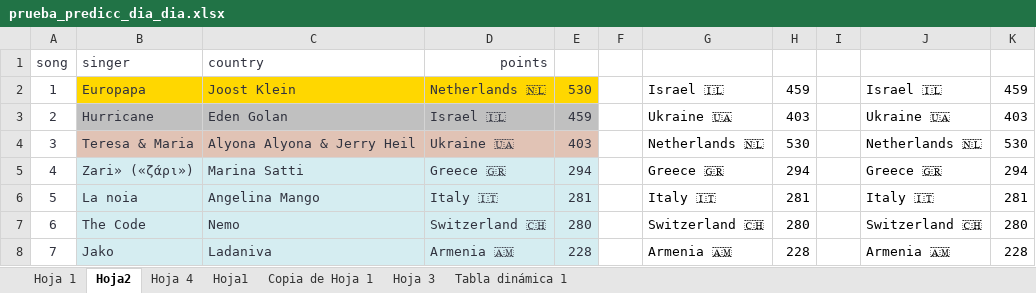
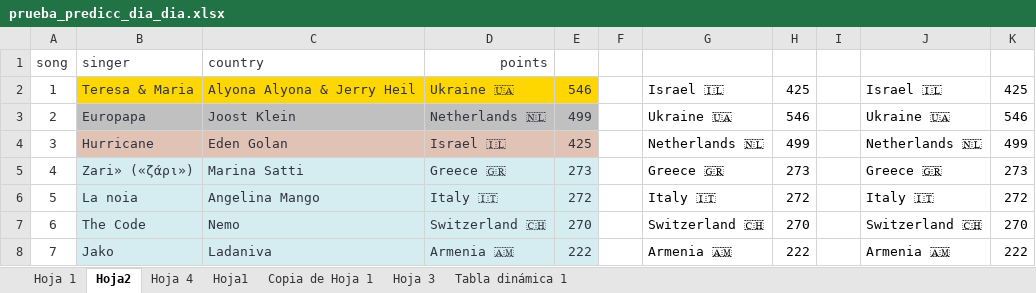
Before and after one commit to AdrianCiges/Eurovision_Game_Streamlit, an Excel workbook: data/prueba_predicc_dia_dia.xlsx, sheet Hoja2, drawn as a sheet; only a part is shown; values as stored, in another font and other column widths than the file's, no borders; the diff covers the shown part only; the diff names each change by its address in the sheet, - before the commit and + after, or states it on an @@ line.

Commit message:
Add files via upload

```diff
--- a/data/prueba_predicc_dia_dia.xlsx (sheet Hoja2)
+++ b/data/prueba_predicc_dia_dia.xlsx (sheet Hoja2)
-B2: Europapa
+B2: Teresa & Maria
-C2: Joost Klein
+C2: Alyona Alyona & Jerry Heil
-D2: Netherlands 🇳🇱
+D2: Ukraine 🇺🇦
-E2: 530
+E2: 546
-H2: 459
+H2: 425
-K2: 459
+K2: 425
-B3: Hurricane
+B3: Europapa
-C3: Eden Golan
+C3: Joost Klein
-D3: Israel 🇮🇱
+D3: Netherlands 🇳🇱
-E3: 459
+E3: 499
-H3: 403
+H3: 546
-K3: 403
+K3: 546
-B4: Teresa & Maria
+B4: Hurricane
-C4: Alyona Alyona & Jerry Heil
+C4: Eden Golan
-D4: Ukraine 🇺🇦
+D4: Israel 🇮🇱
-E4: 403
+E4: 425
-H4: 530
+H4: 499
-K4: 530
+K4: 499
-E5: 294
+E5: 273
-H5: 294
+H5: 273
-K5: 294
+K5: 273
-E6: 281
+E6: 272
-H6: 281
+H6: 272
-K6: 281
+K6: 272
-E7: 280
+E7: 270
-H7: 280
+H7: 270
-K7: 280
+K7: 270
-E8: 228
+E8: 222
-H8: 228
+H8: 222
-K8: 228
+K8: 222
```
Also changed, not shown: 116 edited cells elsewhere in this sheet, sheet Hoja 1.
